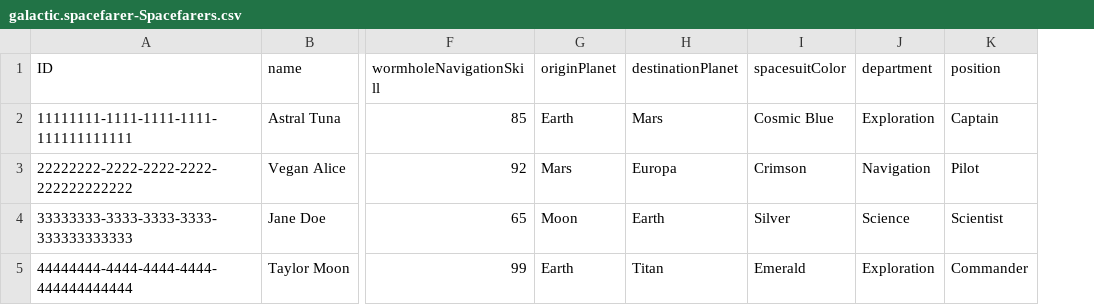
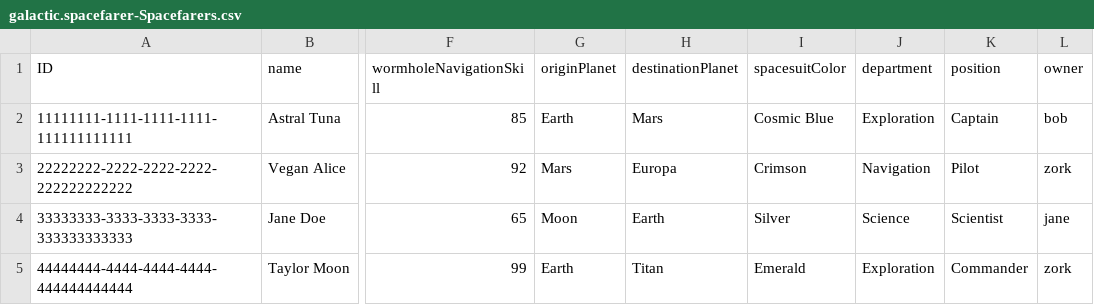
Before and after one commit to m-ahlstrom/galactic-spacefarers, a CSV file: db/data/galactic.spacefarer-Spacefarers.csv, drawn as a sheet; only a part is shown, gaps mark what is left out; the diff names each change by its address in the sheet, - before the commit and + after, or states it on an @@ line.

Commit message:
Refactor galactic-service and update tests for edit authorization

```diff
--- a/db/data/galactic.spacefarer-Spacefarers.csv
+++ b/db/data/galactic.spacefarer-Spacefarers.csv
+column L (owner), rows 2-5: bob | zork | jane | zork
```
Also changed, not shown: 5 other files.
